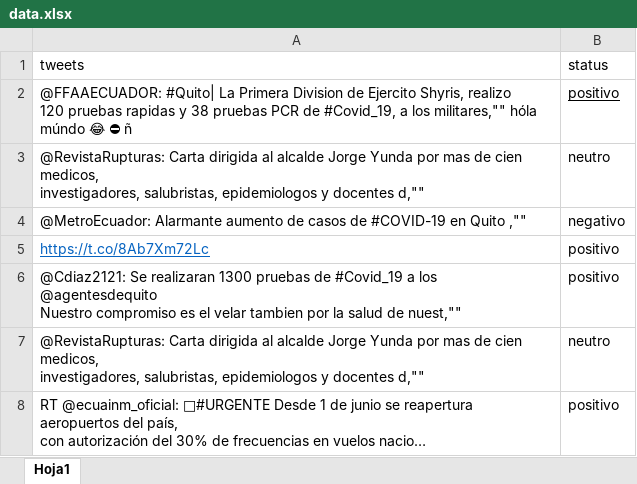
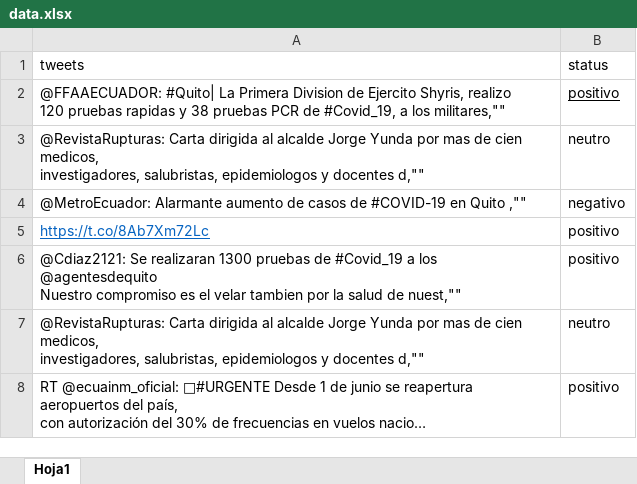
Before and after one commit to WilsonAG/ML-Proyecto-IB, an Excel workbook: data.xlsx, sheet Hoja1, drawn as a sheet; only a part is shown; values as stored, in another font and other column widths than the file's, no borders; the diff names each change by its address in the sheet, - before the commit and + after, or states it on an @@ line.

```diff
--- a/data.xlsx (sheet Hoja1)
+++ b/data.xlsx (sheet Hoja1)
-A2 (tweets): …los militares,"" hóla múndo 😂 ⛔ ñ
+A2 (tweets): …los militares,""
```
Also changed, not shown: 3 other files.
